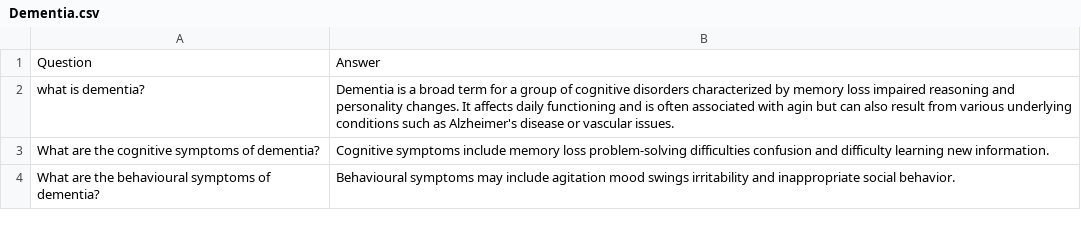
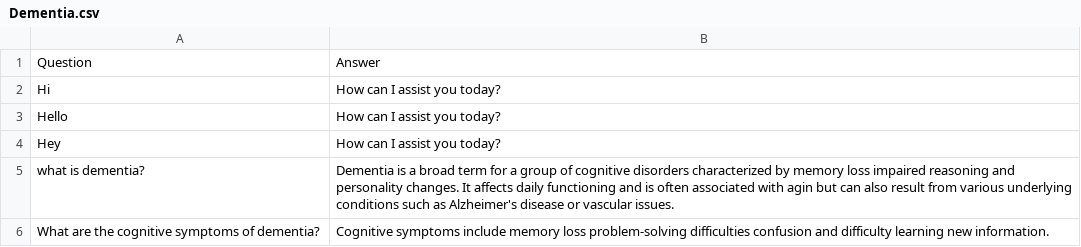
Before and after one commit to SaviruPeiris/SDGP-2023-24, a CSV file: CogniCare Plus ML/Dementia.csv, drawn as a sheet; only a part is shown; the shorter side is filled out with more unchanged rows.

Commit message:
Add Changes to the Csv File for greeting messages

```diff
--- a/CogniCare Plus ML/Dementia.csv
+++ b/CogniCare Plus ML/Dementia.csv
@@ -1,2 +1,5 @@
 Question,Answer
+Hi,How can I assist you today?
+Hello,How can I assist you today?
+Hey,How can I assist you today?
 what is dementia?,Dementia is a broad term for a group of cognitive disorders characterized by memory loss impaired reasoning and personality changes. It affects daily functioning and is often associated with agin but can also result from various underlying conditions such as Alzheimer's disease or vascular issues.
```
